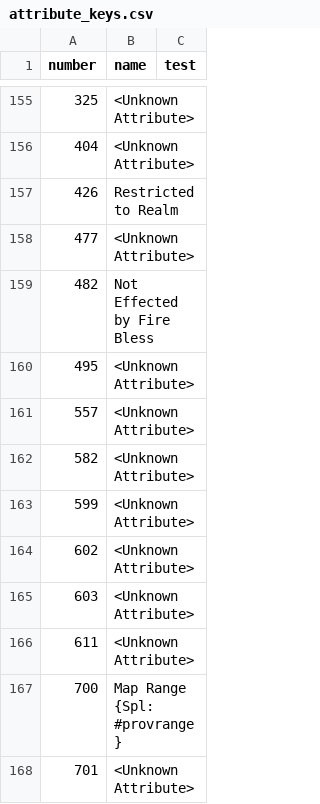
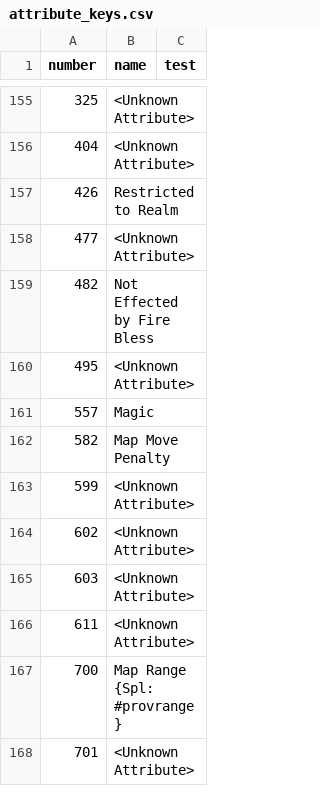
Before and after one commit to larzm42/dom5inspector, a CSV file: gamedata/attribute_keys.csv, drawn as a sheet; only a part is shown, gaps mark what is left out.

```diff
--- a/gamedata/attribute_keys.csv
+++ b/gamedata/attribute_keys.csv
@@ -160,4 +160,4 @@ number	name	test
 495	<Unknown Attribute>
-557	<Unknown Attribute>
-582	<Unknown Attribute>
+557	Magic
+582	Map Move Penalty
 599	<Unknown Attribute>
```
Also changed, not shown: gamedata/attributes_by_armor.csv, 2 other files.
